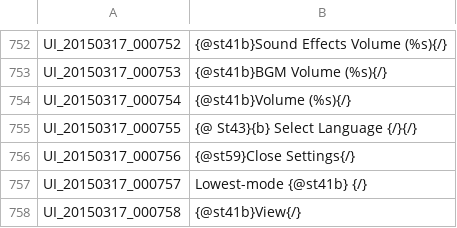
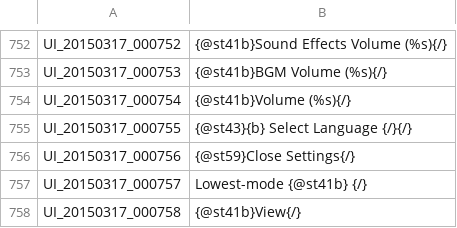
Before and after one commit to Treeofsavior/EnglishTranslation, a TSV file: UI.tsv, drawn as a sheet; only a part is shown, gaps mark what is left out.

Commit message:
Edit: 755

```diff
--- a/UI.tsv
+++ b/UI.tsv
@@ -754,3 +754,3 @@ UI_20150317_000753	{@st41b}BGM Volume (%s){/}
 UI_20150317_000754	{@st41b}Volume (%s){/}
-UI_20150317_000755	{@ St43}{b}             Select Language {/}{/}
+UI_20150317_000755	{@st43}{b}             Select Language {/}{/}
 UI_20150317_000756	{@st59}Close Settings{/}
```
